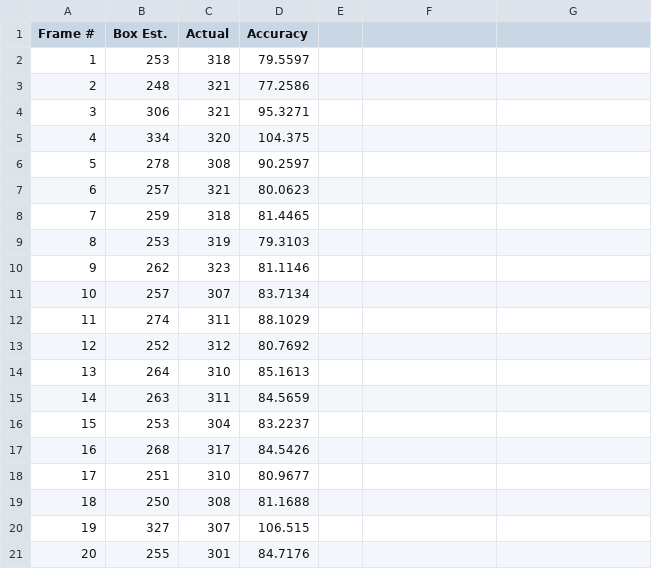
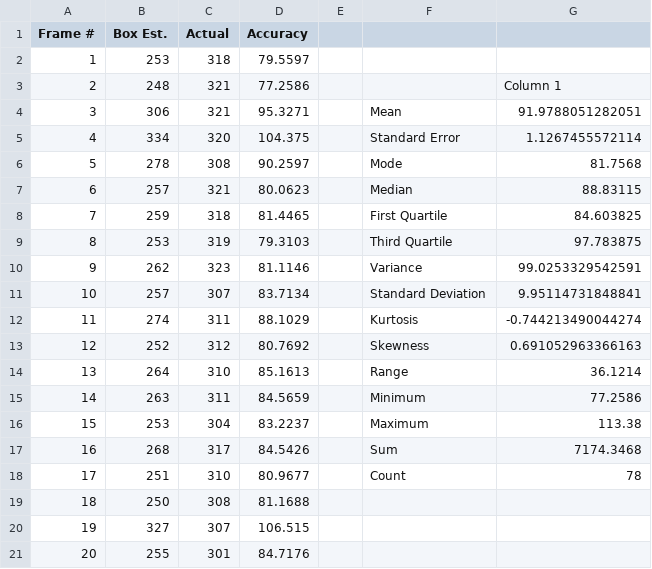
Before and after one commit to ojmakhura/voc-18, a CSV file: results/wx02/extended/descriptor_filtered_descriptors/estimates.csv, drawn as a sheet; only a part is shown; the diff names each change by its address in the sheet, - before the commit and + after, or states it on an @@ line.

Commit message:
added statistics to various estimates

```diff
--- a/results/wx02/extended/descriptor_filtered_descriptors/estimates.csv
+++ b/results/wx02/extended/descriptor_filtered_descriptors/estimates.csv
-G3: (empty)
+G3: Column 1
-F4: (empty)
+F4: Mean
-G4: (empty)
+G4: 91.9788051282051
-F5: (empty)
+F5: Standard Error
-G5: (empty)
+G5: 1.1267455572114
-F6: (empty)
+F6: Mode
-G6: (empty)
+G6: 81.7568
-F7: (empty)
+F7: Median
-G7: (empty)
+G7: 88.83115
-F8: (empty)
+F8: First Quartile
-G8: (empty)
+G8: 84.603825
-F9: (empty)
+F9: Third Quartile
-G9: (empty)
+G9: 97.783875
-F10: (empty)
+F10: Variance
-G10: (empty)
+G10: 99.0253329542591
-F11: (empty)
+F11: Standard Deviation
-G11: (empty)
+G11: 9.95114731848841
-F12: (empty)
+F12: Kurtosis
-G12: (empty)
+G12: -0.744213490044274
-F13: (empty)
+F13: Skewness
-G13: (empty)
+G13: 0.691052963366163
-F14: (empty)
+F14: Range
-G14: (empty)
+G14: 36.1214
-F15: (empty)
+F15: Minimum
-G15: (empty)
+G15: 77.2586
-F16: (empty)
+F16: Maximum
-G16: (empty)
+G16: 113.38
-F17: (empty)
+F17: Sum
-G17: (empty)
+G17: 7174.3468
-F18: (empty)
+F18: Count
-G18: (empty)
+G18: 78
```
Also changed, not shown: results/wx02/extended/descriptors/estimates.csv, results/wx02/unextended/descriptors/estimates.csv.
